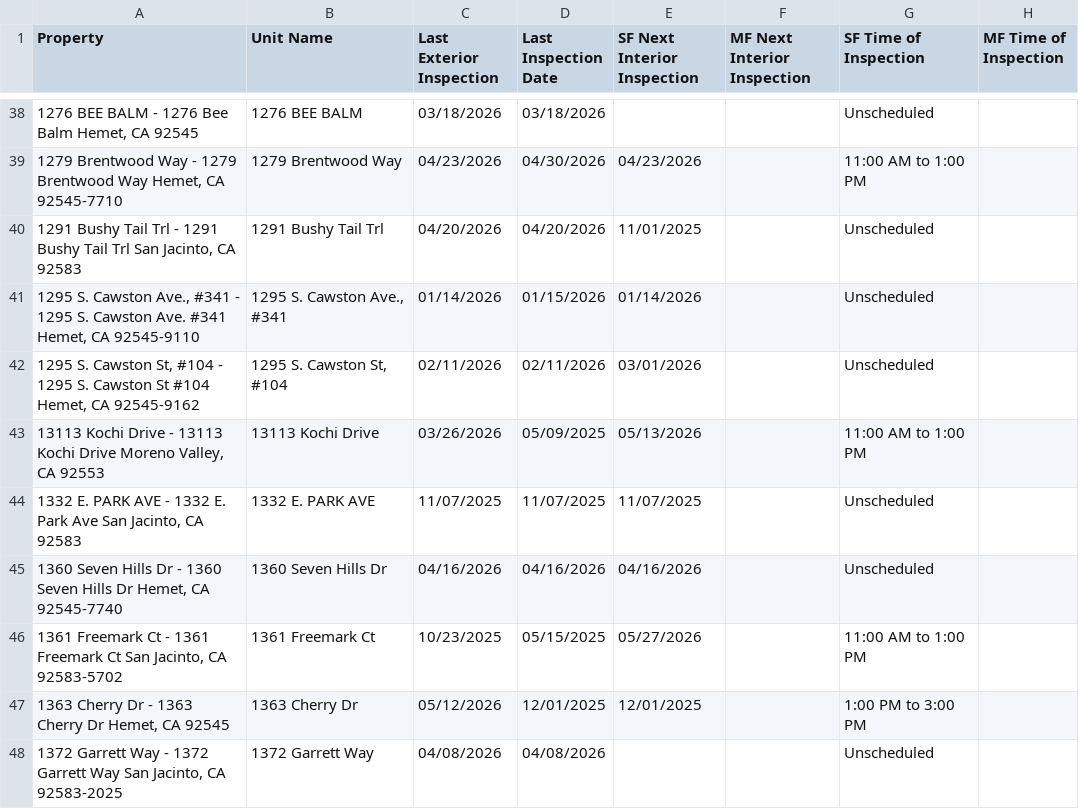
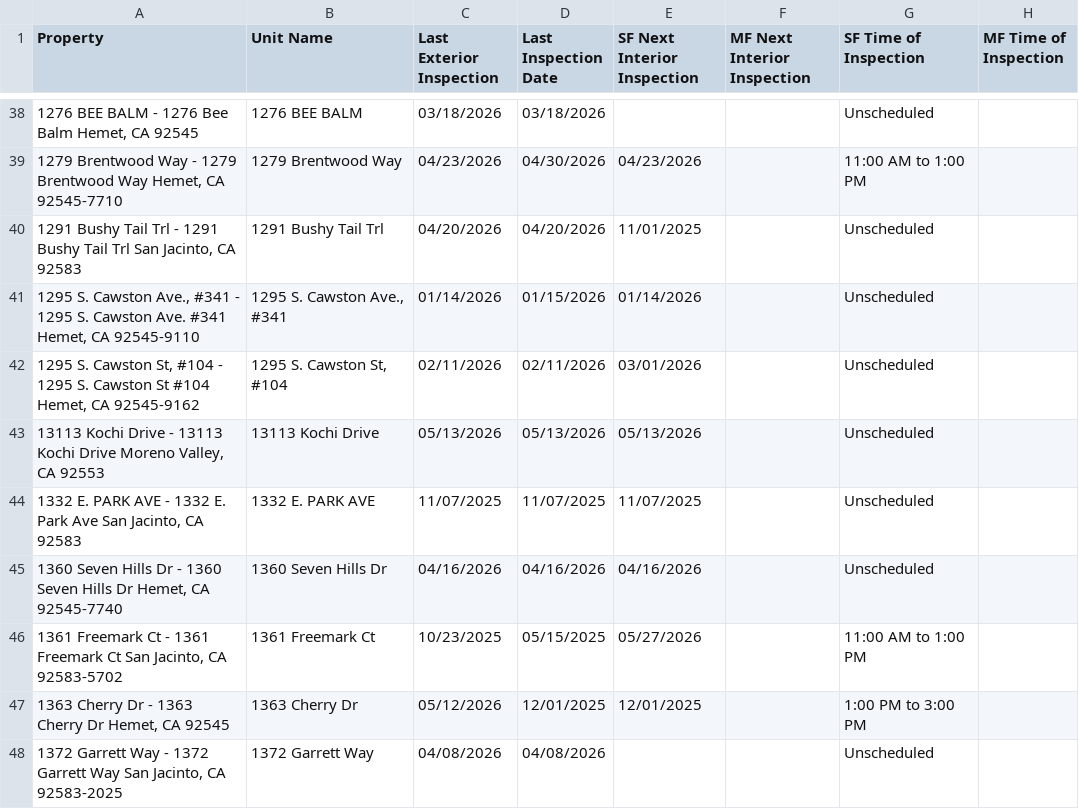
Before and after one commit to ryconnpm/inspection-portal, a CSV file: data/report.csv, drawn as a sheet; only a part is shown, gaps mark what is left out; the diff covers the shown part only; the diff names each change by its address in the sheet, - before the commit and + after, or states it on an @@ line.

Commit message:
Auto-update inspection report

```diff
--- a/data/report.csv
+++ b/data/report.csv
-C43 (Last Exterior Inspection): 03/26/2026
+C43 (Last Exterior Inspection): 05/13/2026
-D43 (Last Inspection Date): 05/09/2025
+D43 (Last Inspection Date): 05/13/2026
-G43 (SF Time of Inspection): 11:00 AM to 1:00 PM
+G43 (SF Time of Inspection): Unscheduled
```
Also changed, not shown: 37 edited cells elsewhere in this file.
